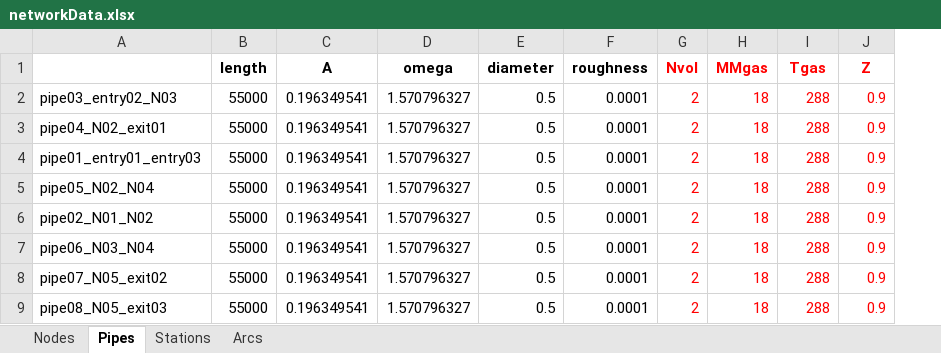
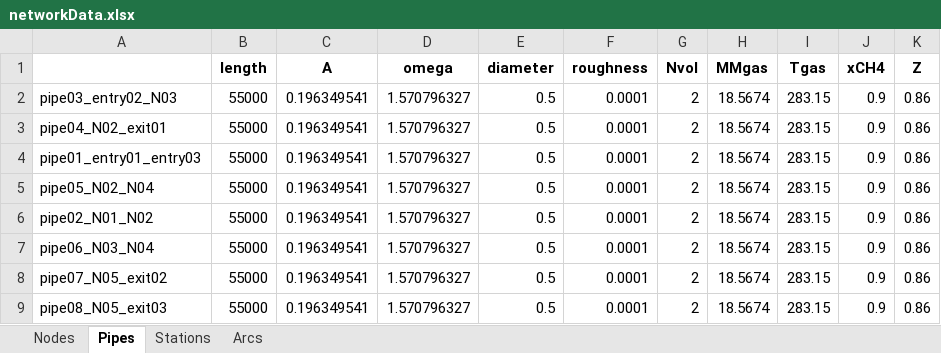
Before and after one commit to Sakshi21299/gas_networks, an Excel workbook: gas_net/data/data_files/GasLib_11/networkData.xlsx, sheet Pipes, drawn as a sheet; values as stored, in another font and other column widths than the file's, no borders; the diff names each change by its address in the sheet, - before the commit and + after, or states it on an @@ line.

```diff
--- a/gas_net/data/data_files/GasLib_11/networkData.xlsx (sheet Pipes)
+++ b/gas_net/data/data_files/GasLib_11/networkData.xlsx (sheet Pipes)
+column K (Z), rows 2-9: all 0.86
-G1:J9 text colour: #FF0000
+G1:J9 text colour: black
-J1: Z
+J1: xCH4
-H2:H9 (MMgas): 18
+H2:H9 (MMgas): 18.5674
-I2:I9 (Tgas): 288
+I2:I9 (Tgas): 283.15
```
Also changed, not shown: gas_net/data/data_files/GasLib_11/inputData.xlsx, 2 other files.
